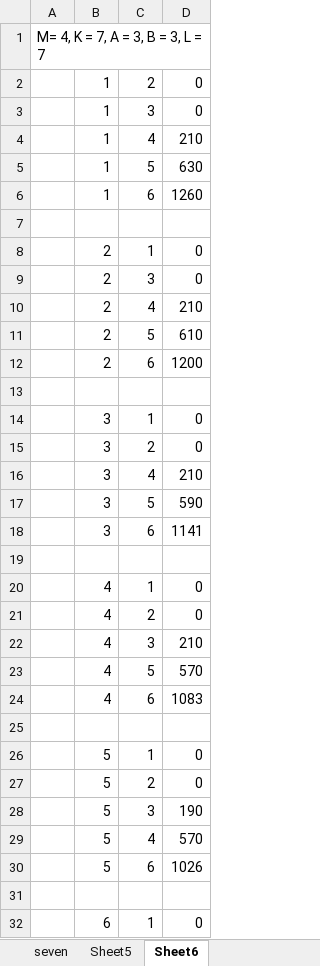
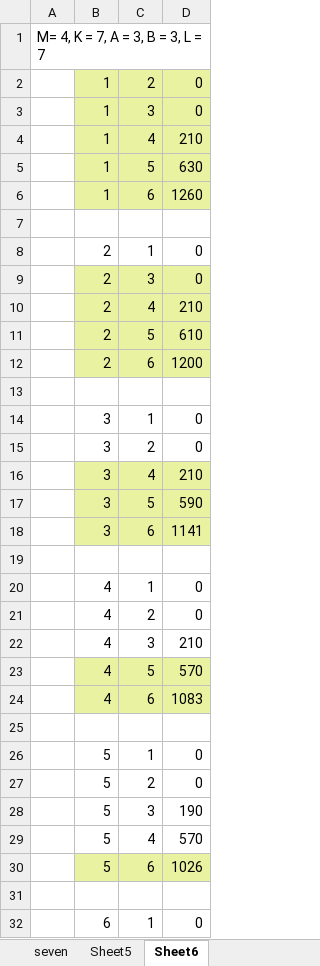
Before and after one commit to buscagliad/projecteuler, an Excel workbook: 158/prob158.xlsx, sheet Sheet6, drawn as a sheet; only a part is shown; values as stored, in another font and other column widths than the file's, no borders; the diff names each change by its address in the sheet, - before the commit and + after, or states it on an @@ line.

```diff
--- a/158/prob158.xlsx (sheet Sheet6)
+++ b/158/prob158.xlsx (sheet Sheet6)
-B2:D6 fill: none
+B2:D6 fill: #E8F2A1
-B9:D12 fill: none
+B9:D12 fill: #E8F2A1
-B16:D18 fill: none
+B16:D18 fill: #E8F2A1
-B23:D24 fill: none
+B23:D24 fill: #E8F2A1
-B30:D30 fill: none
+B30:D30 fill: #E8F2A1
```
Also changed, not shown: formulas that keep their value, 2 other files.
